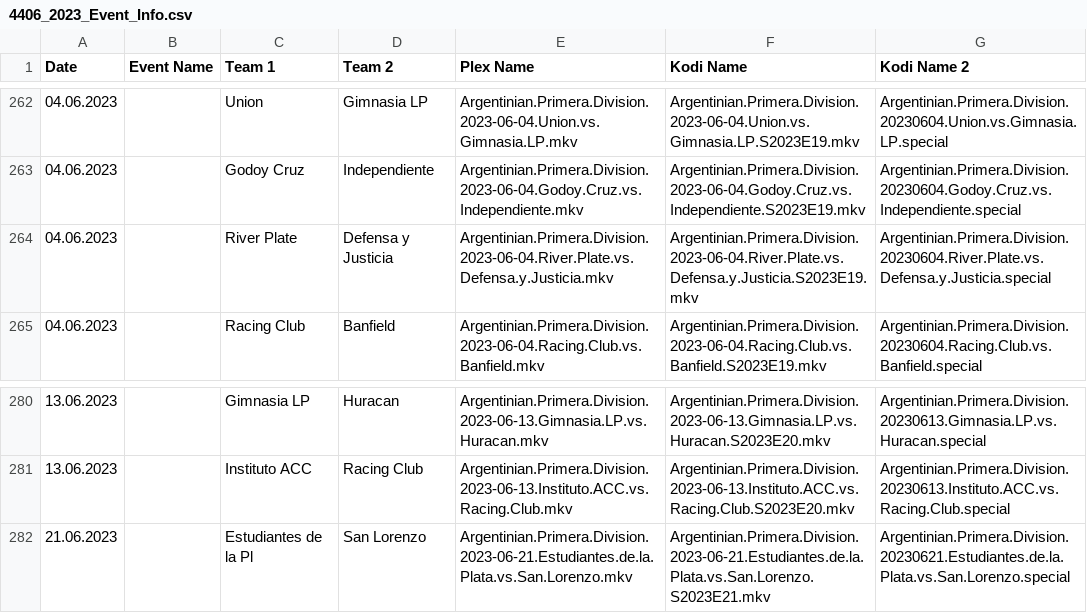
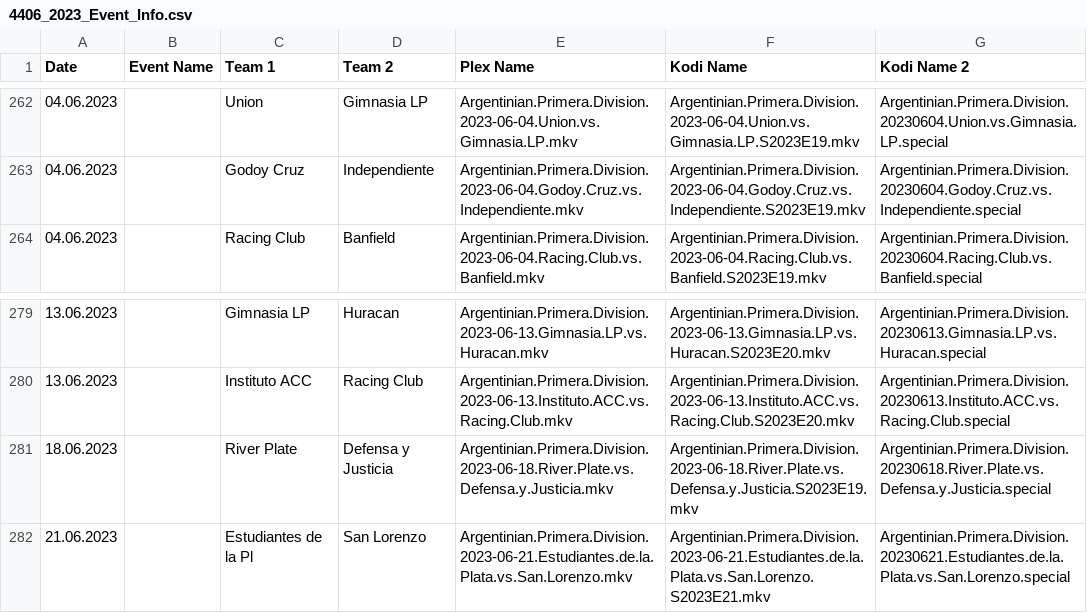
Before and after one commit to AcidAlchamy/Acids-SportTorrent-Renamer, a CSV file: Data/4406_2023_Event_Info.csv, drawn as a sheet; only a part is shown, gaps mark what is left out.

Commit message:
Update Data

```diff
--- a/Data/4406_2023_Event_Info.csv
+++ b/Data/4406_2023_Event_Info.csv
@@ -263,3 +263,2 @@
 04.06.2023,,Godoy Cruz,Independiente,Argentinian.Primera.Division.2023-06-04.Godoy.Cruz.vs.Independiente.mkv,Argentinian.Primera.Division.2023-06-04.Godoy.Cruz.vs.Independiente.S2023E19.mkv,Argentinian.Primera.Division.20230604.Godoy.Cruz.vs.Independiente.special
-04.06.2023,,River Plate,Defensa y Justicia,Argentinian.Primera.Division.2023-06-04.River.Plate.vs.Defensa.y.Justicia.mkv,Argentinian.Primera.Division.2023-06-04.River.Plate.vs.Defensa.y.Justicia.S2023E19.mkv,Argentinian.Primera.Division.20230604.River.Plate.vs.Defensa.y.Justicia.special
 04.06.2023,,Racing Club,Banfield,Argentinian.Primera.Division.2023-06-04.Racing.Club.vs.Banfield.mkv,Argentinian.Primera.Division.2023-06-04.Racing.Club.vs.Banfield.S2023E19.mkv,Argentinian.Primera.Division.20230604.Racing.Club.vs.Banfield.special
@@ -281,2 +280,3 @@
 13.06.2023,,Instituto ACC,Racing Club,Argentinian.Primera.Division.2023-06-13.Instituto.ACC.vs.Racing.Club.mkv,Argentinian.Primera.Division.2023-06-13.Instituto.ACC.vs.Racing.Club.S2023E20.mkv,Argentinian.Primera.Division.20230613.Instituto.ACC.vs.Racing.Club.special
+18.06.2023,,River Plate,Defensa y Justicia,Argentinian.Primera.Division.2023-06-18.River.Plate.vs.Defensa.y.Justicia.mkv,Argentinian.Primera.Division.2023-06-18.River.Plate.vs.Defensa.y.Justicia.S2023E19.mkv,Argentinian.Primera.Division.20230618.River.Plate.vs.Defensa.y.Justicia.special
 21.06.2023,,Estudiantes de la Pl,San Lorenzo,Argentinian.Primera.Division.2023-06-21.Estudiantes.de.la.Plata.vs.San.Lorenzo.mkv,Argentinian.Primera.Division.2023-06-21.Estudiantes.de.la.Plata.vs.San.Lorenzo.S2023E21.mkv,Argentinian.Primera.Division.20230621.Estudiantes.de.la.Plata.vs.San.Lorenzo.special
```
